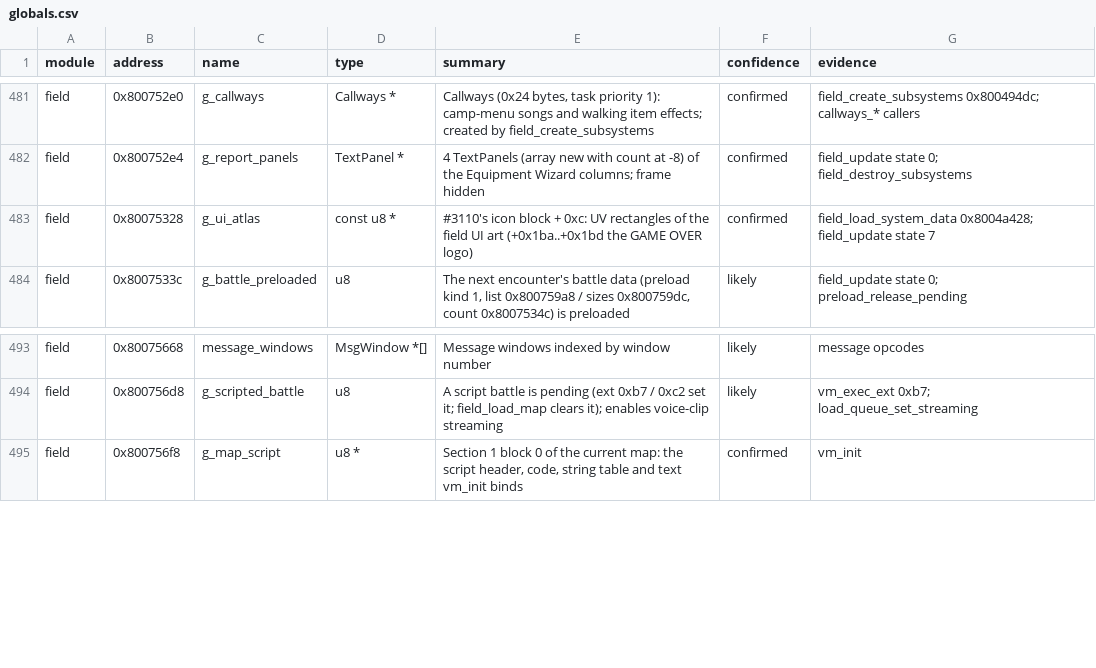
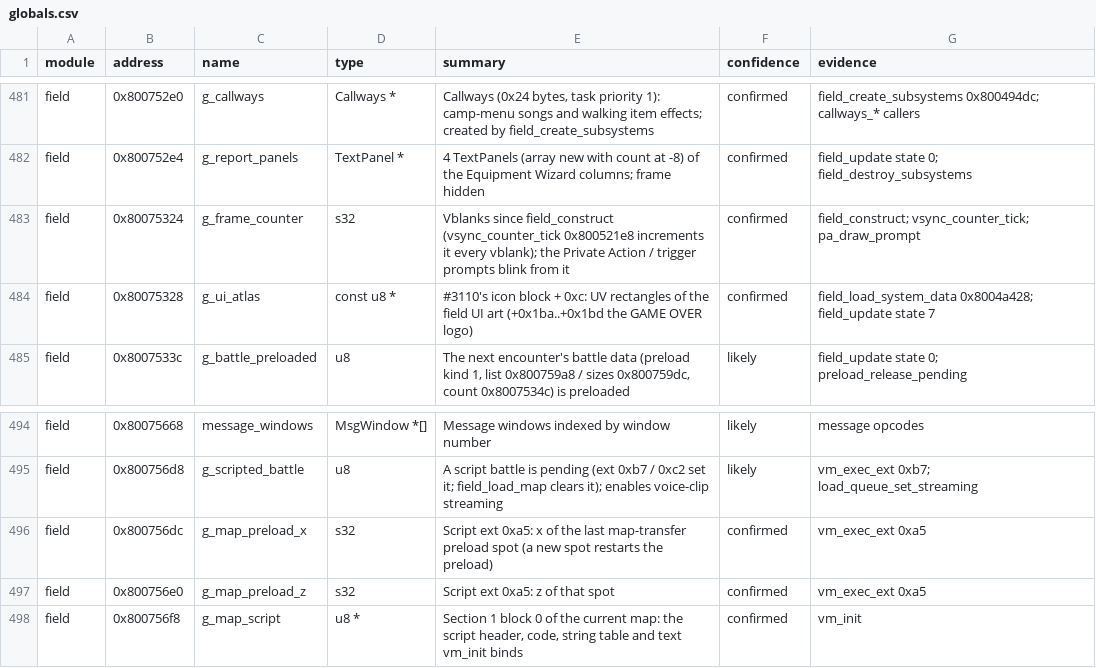
Before and after one commit to IronJade/Shattered-Stars, a CSV file: docs/catalog/globals.csv, drawn as a sheet; only a part is shown, gaps mark what is left out.

```diff
--- a/docs/catalog/globals.csv
+++ b/docs/catalog/globals.csv
@@ -482,2 +482,3 @@ field,0x800752e0,g_callways,Callways *,"Callways (0x24 bytes, task priority 1):
 field,0x800752e4,g_report_panels,TextPanel *,4 TextPanels (array new with count at -8) of the Equipment Wizard columns; frame hidden,confirmed,field_update state 0; field_destroy_subsystems
+field,0x80075324,g_frame_counter,s32,Vblanks since field_construct (vsync_counter_tick 0x800521e8 increments it every vblank); the Private Action / trigger prompts blink from it,confirmed,field_construct; vsync_counter_tick; pa_draw_prompt
 field,0x80075328,g_ui_atlas,const u8 *,#3110's icon block + 0xc: UV rectangles of the field UI art (+0x1ba..+0x1bd the GAME OVER logo),confirmed,field_load_system_data 0x8004a428; field_update state 7
@@ -494,2 +495,4 @@ field,0x80075668,message_windows,MsgWindow *[],Message windows indexed by window
 field,0x800756d8,g_scripted_battle,u8,A script battle is pending (ext 0xb7 / 0xc2 set it; field_load_map clears it); enables voice-clip streaming,likely,vm_exec_ext 0xb7; load_queue_set_streaming
+field,0x800756dc,g_map_preload_x,s32,Script ext 0xa5: x of the last map-transfer preload spot (a new spot restarts the preload),confirmed,vm_exec_ext 0xa5
+field,0x800756e0,g_map_preload_z,s32,Script ext 0xa5: z of that spot,confirmed,vm_exec_ext 0xa5
 field,0x800756f8,g_map_script,u8 *,"Section 1 block 0 of the current map: the script header, code, string table and text vm_init binds",confirmed,vm_init
```
Also changed, not shown: 5 other files.
